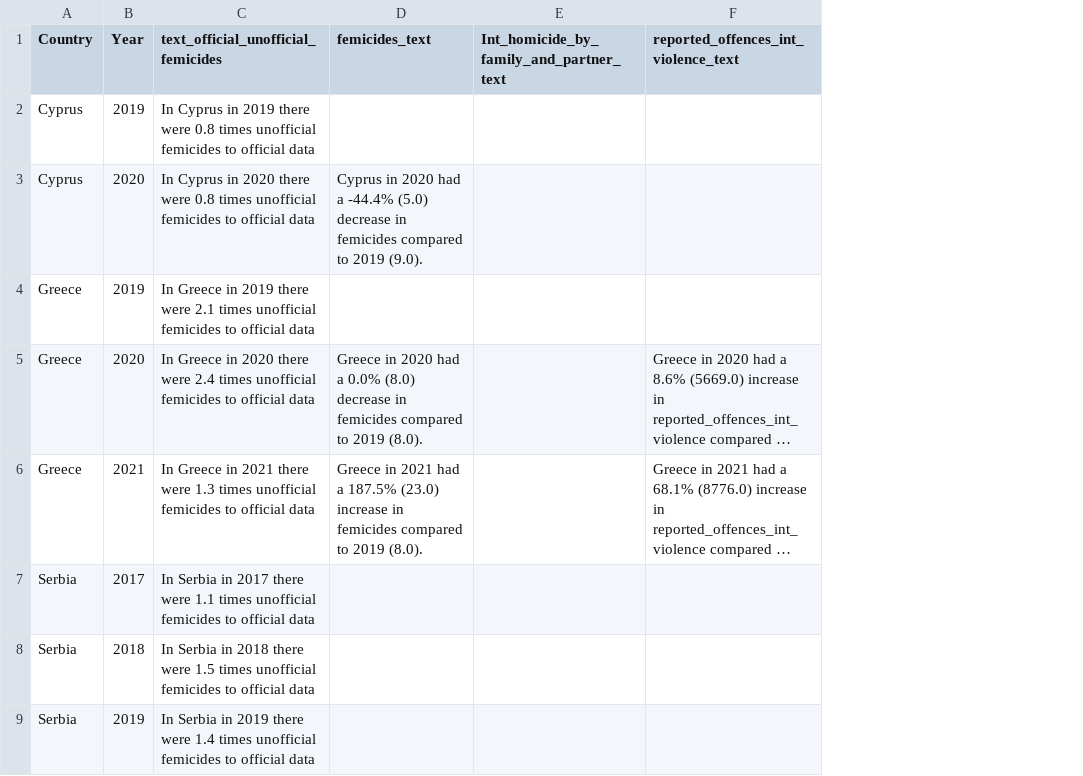
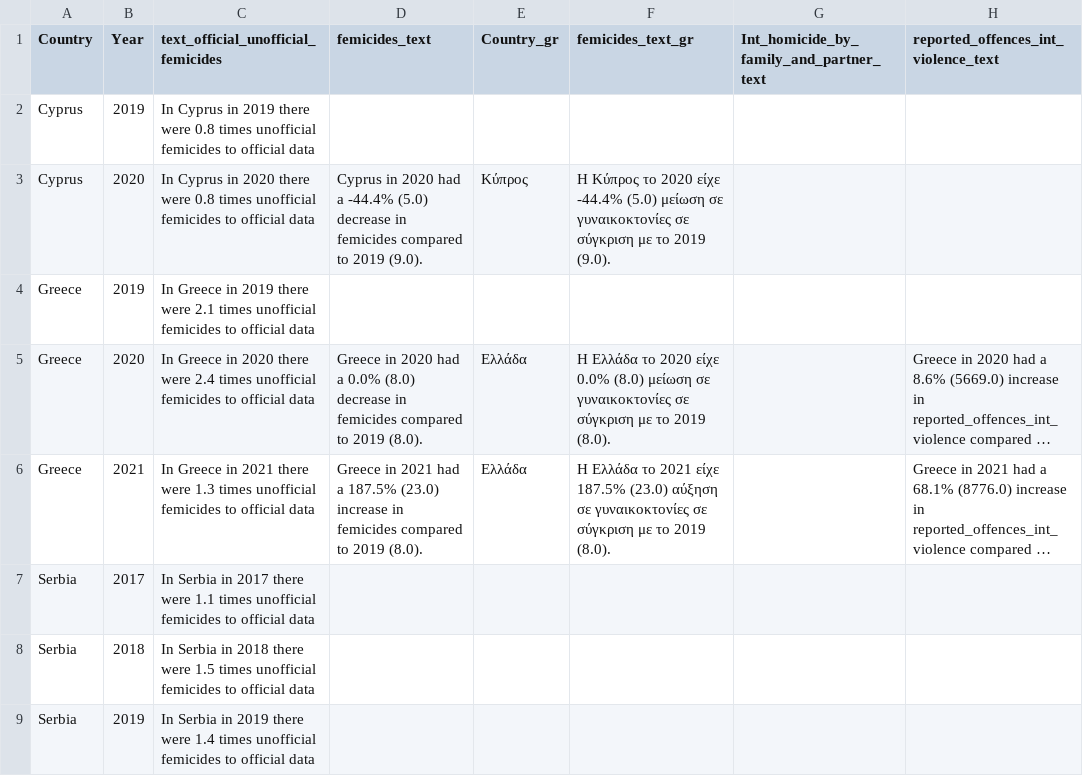
Before and after one commit to troboukis/FEMICIDES, a CSV file: auto_generated_text_results.csv, drawn as a sheet; only a part is shown; long unchanged cells end in …; the diff names each change by its address in the sheet, - before the commit and + after, or states it on an @@ line.

Commit message:
added greek analysis to the automated text

```diff
--- a/auto_generated_text_results.csv
+++ b/auto_generated_text_results.csv
+column E (Country_gr), rows 3-6: Κύπρος |  | Ελλάδα | Ελλάδα
+column F (femicides_text_gr), rows 3-6: Η Κύπρος το 2020 είχε -44.4% (5.0) μείωση σε γυναικοκτονίες σε σύγκριση με το 2019 (9.0). |  | Η Ελλάδα το 2020 είχε 0.0% (8.0) μείωση σε γυναικοκτονίες σε σύγκριση με το 2019 (8.0). | Η Ελλάδα το 2021 είχε 187.5% (23.0) αύξηση σε γυναικοκτονίες σε σύγκριση με το 2019 (8.0).
```
Also changed, not shown: 1 other file.
